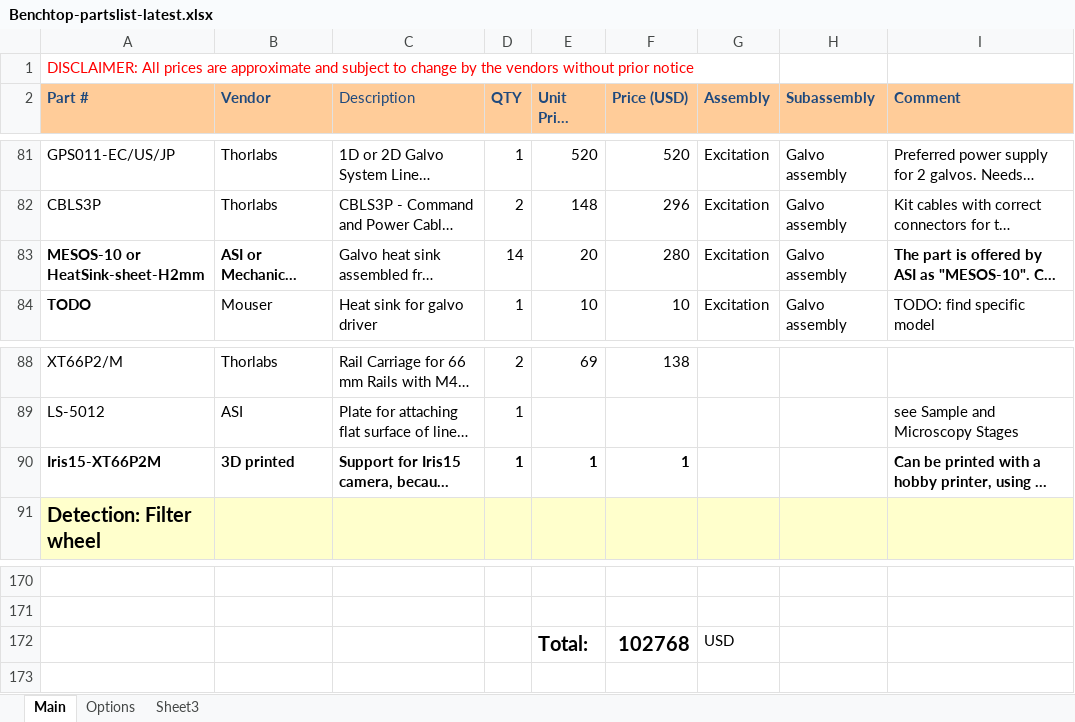
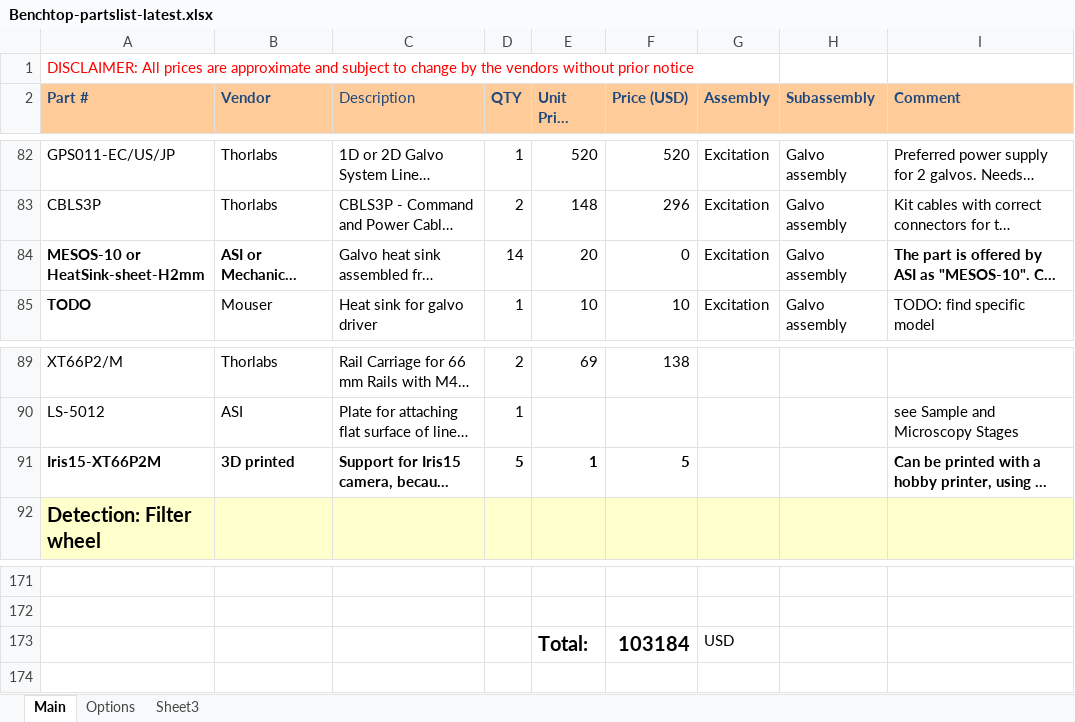
Before and after one commit to mesoSPIM/benchtop-hardware, an Excel workbook: Benchtop/parts-list/Benchtop-partslist-latest.xlsx, sheet Main, drawn as a sheet; only a part is shown, gaps mark what is left out; long unchanged cells end in …; values as stored, in another font and other column widths than the file's, no borders; addresses are those after the commit; the diff covers the shown part only; the diff names each change by its address in the sheet, - before the commit and + after, or states it on an @@ line.

```diff
--- a/Benchtop/parts-list/Benchtop-partslist-latest.xlsx (sheet Main)
+++ b/Benchtop/parts-list/Benchtop-partslist-latest.xlsx (sheet Main)
-F84 (Price (USD)): 280
+F84 (Price (USD)): 0
-D91 (QTY): 1
+D91 (QTY): 5
-F91 (Price (USD)): 1
+F91 (Price (USD)): 5
-F173 (Price (USD)): 102768
+F173 (Price (USD)): 103184
```
Also changed, not shown: 2 added rows, 1 removed row, 6 edited cells and cell formats elsewhere in this sheet, formulas that keep their value.
